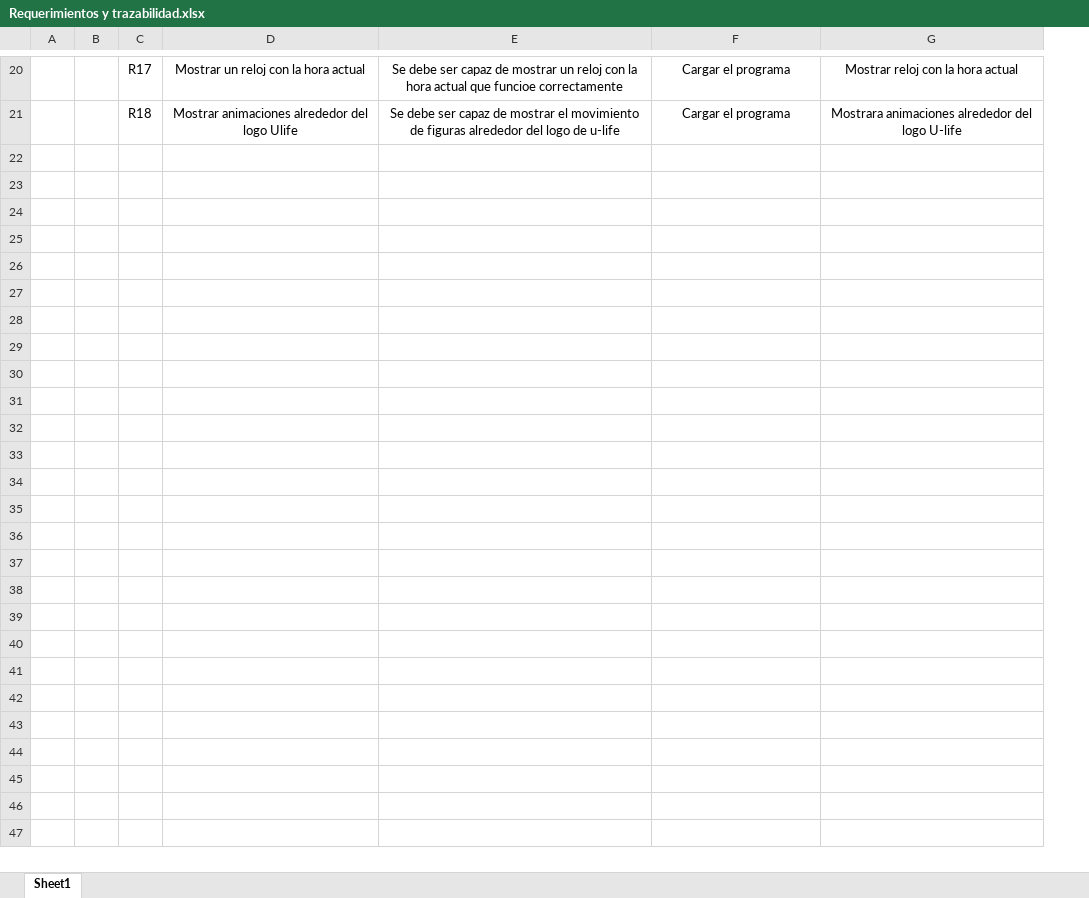
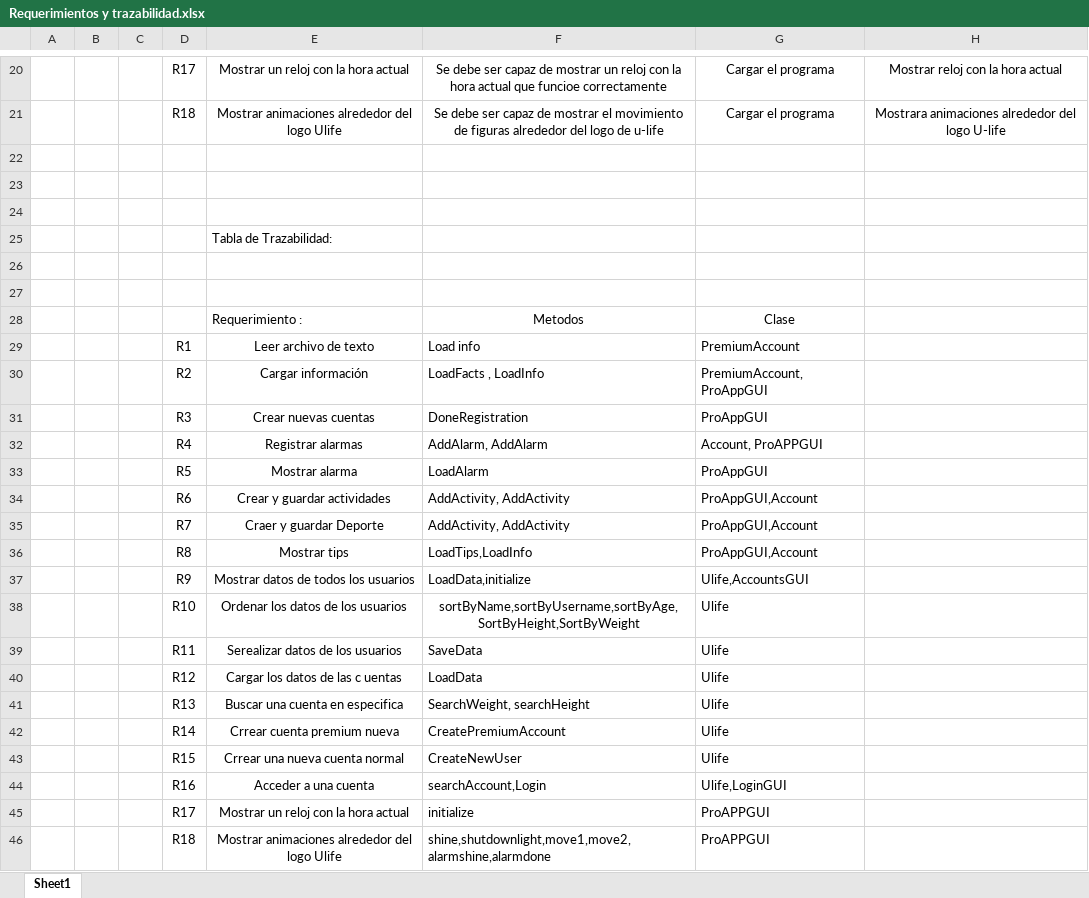
Before and after one commit to MateoL7/u-life, an Excel workbook: docs/Requerimientos y trazabilidad.xlsx, sheet Sheet1, drawn as a sheet; only a part is shown, gaps mark what is left out; values as stored, in another font and other column widths than the file's, no borders; the diff covers the shown part only; the diff names each change by its address in the sheet, - before the commit and + after, or states it on an @@ line.

Commit message:
Finished the trace table

```diff
--- a/docs/Requerimientos y trazabilidad.xlsx (sheet Sheet1)
+++ b/docs/Requerimientos y trazabilidad.xlsx (sheet Sheet1)
+column C, empty
+row 22: (empty)
+row 23: (empty)
+row 24: (empty)
+row 25:  |  |  |  | Tabla de Trazabilidad:
+row 26: (empty)
+row 27: (empty)
+row 28:  |  |  |  | Requerimiento : | Metodos | Clase
+row 29:  |  |  | R1 | Leer archivo de texto | Load info | PremiumAccount
+row 30:  |  |  | R2 | Cargar información | LoadFacts , LoadInfo | PremiumAccount, ProAppGUI
+row 31:  |  |  | R3 | Crear nuevas cuentas | DoneRegistration | ProAppGUI
+row 32:  |  |  | R4 | Registrar alarmas | AddAlarm, AddAlarm | Account, ProAPPGUI
+row 33:  |  |  | R5 | Mostrar alarma | LoadAlarm | ProAppGUI
+row 34:  |  |  | R6 | Crear y guardar actividades | AddActivity, AddActivity | ProAppGUI,Account
+row 35:  |  |  | R7 | Craer y guardar Deporte | AddActivity, AddActivity | ProAppGUI,Account
+row 36:  |  |  | R8 | Mostrar tips | LoadTips,LoadInfo | ProAppGUI,Account
+row 37:  |  |  | R9 | Mostrar datos de todos los usuarios | LoadData,initialize | Ulife,AccountsGUI
+row 38:  |  |  | R10 | Ordenar los datos de los usuarios | sortByName,sortByUsername,sortByAge,SortByHeight,SortByWeight | Ulife
+row 39:  |  |  | R11 | Serealizar datos de los usuarios | SaveData | Ulife
+row 40:  |  |  | R12 | Cargar los datos de las c uentas | LoadData | Ulife
+row 41:  |  |  | R13 | Buscar una cuenta en especifica | SearchWeight, searchHeight | Ulife
+row 42:  |  |  | R14 | Crrear cuenta premium nueva | CreatePremiumAccount | Ulife
+row 43:  |  |  | R15 | Crrear una nueva cuenta normal | CreateNewUser | Ulife
+row 44:  |  |  | R16 | Acceder a una cuenta | searchAccount,Login | Ulife,LoginGUI
+row 45:  |  |  | R17 | Mostrar un reloj con la hora actual | initialize | ProAPPGUI
+row 46:  |  |  | R18 | Mostrar animaciones alrededor del logo Ulife | shine,shutdownlight,move1,move2,alarmshine,alarmdone | ProAPPGUI
```
Also changed, not shown: 1 edited cell elsewhere in this sheet.
